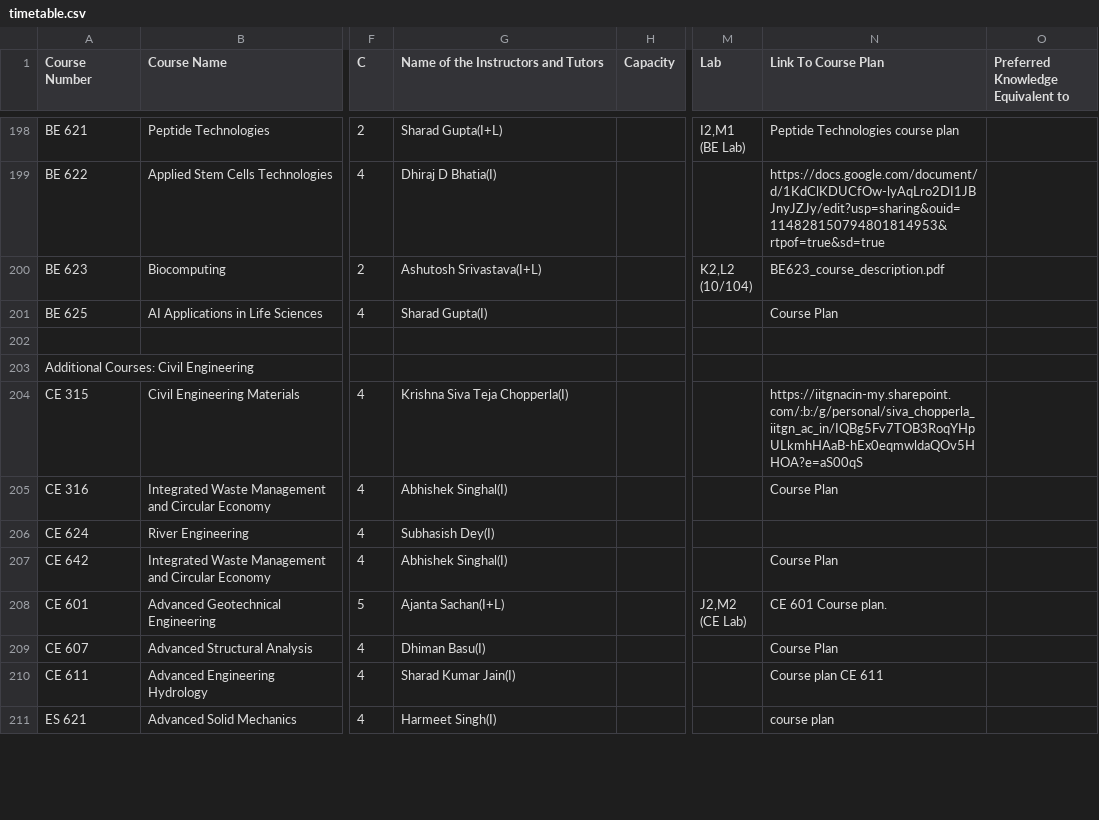
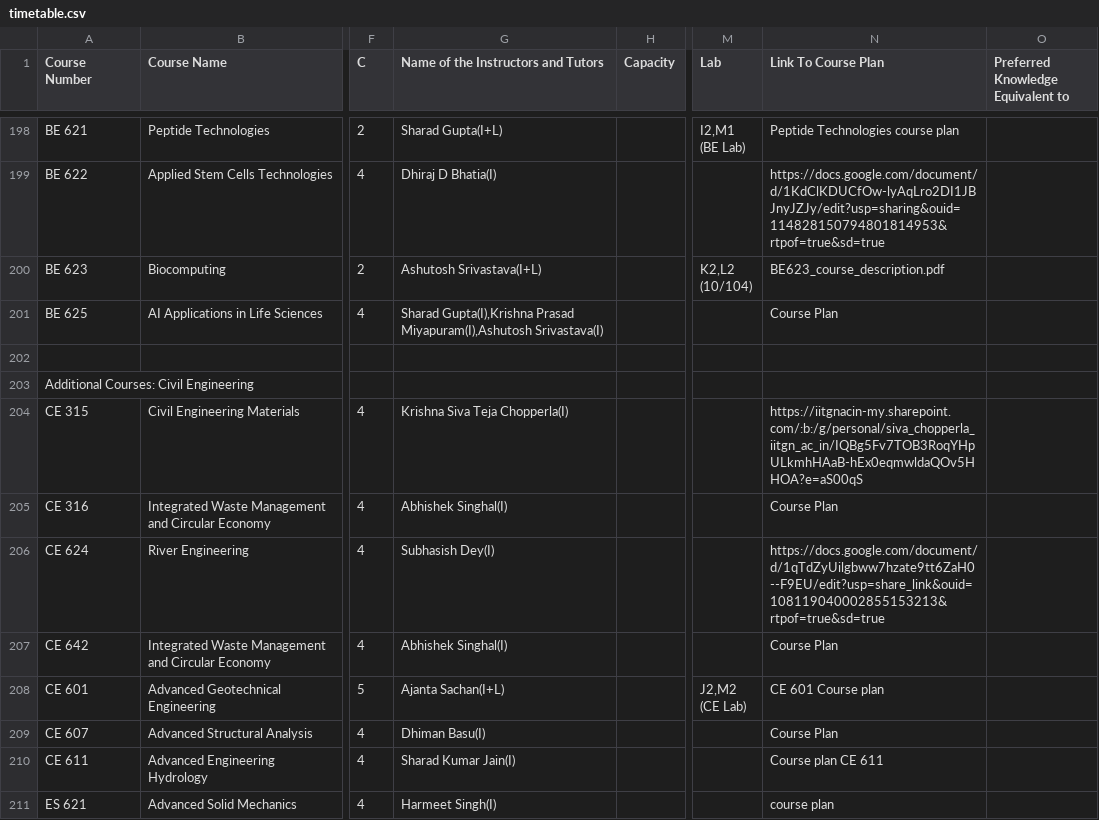
Before and after one commit to himanshuraj-demon/Student-Dashboard, a CSV file: frontend/Helper/timetable.csv, drawn as a sheet; only a part is shown, gaps mark what is left out; the diff covers the shown part only; the diff names each change by its address in the sheet, - before the commit and + after, or states it on an @@ line.

```diff
--- a/frontend/Helper/timetable.csv
+++ b/frontend/Helper/timetable.csv
-G201: Sharad Gupta(I)
+G201: Sharad Gupta(I),Krishna Prasad Miyapuram(I),Ashutosh Srivastava(I)
-N206 (Link To Course Plan): (empty)
+N206 (Link To Course Plan): https://docs.google.com/document/d/1qTdZyUilgbww7hzate9tt6ZaH0--F9EU/edit?usp=share_link&ouid=108119040002855153213&rtpof=true&sd=true
-N208 (Link To Course Plan): CE 601 Course plan.
+N208 (Link To Course Plan): CE 601 Course plan
```
Also changed, not shown: 47 edited cells elsewhere in this file, 1 other file.
